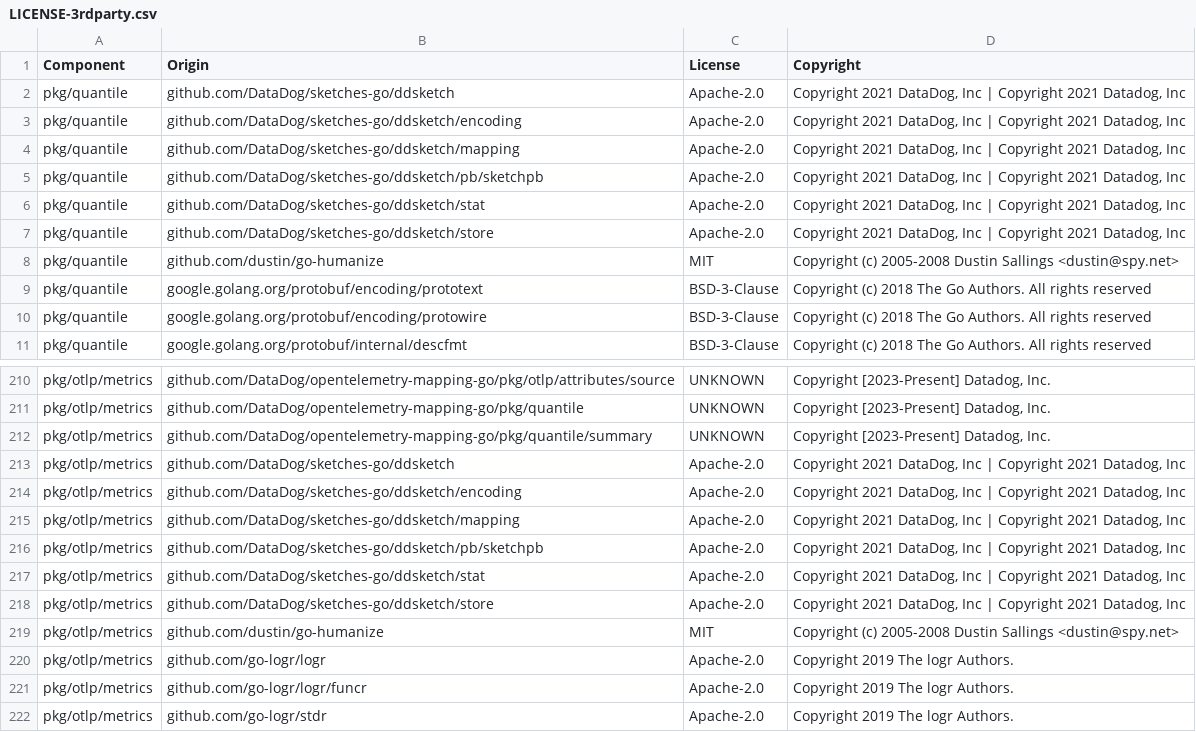
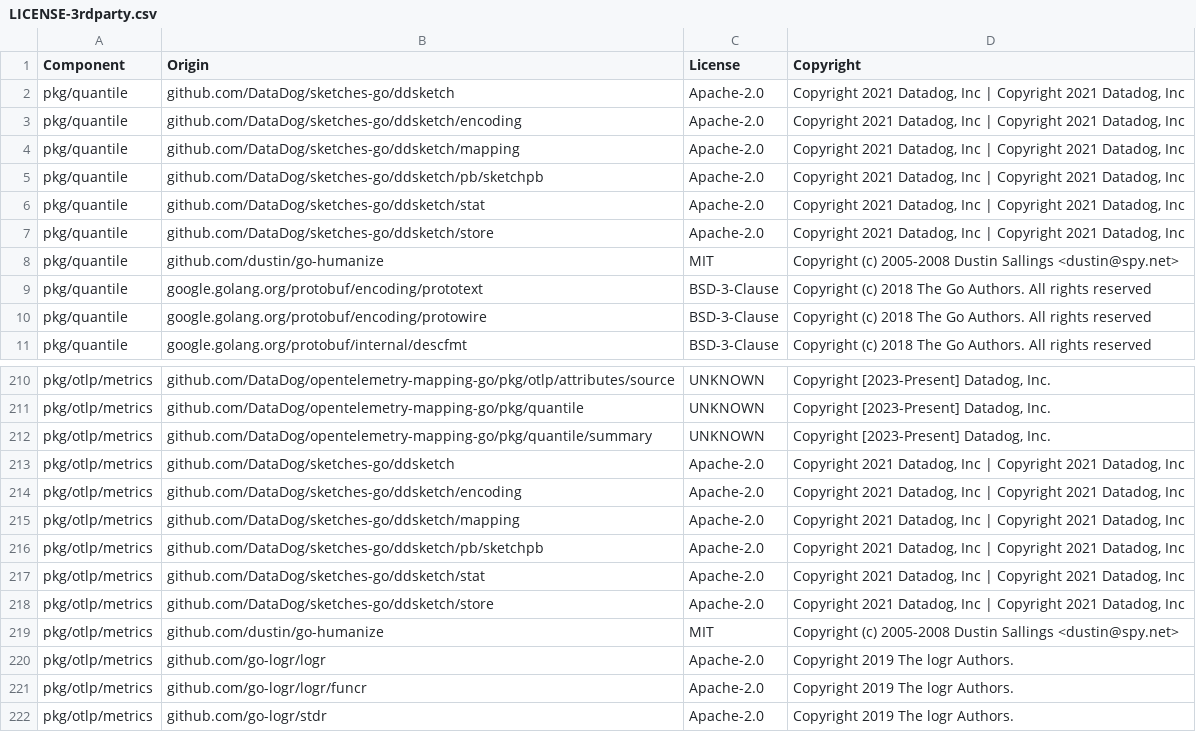
Before and after one commit to DataDog/opentelemetry-mapping-go, a CSV file: LICENSE-3rdparty.csv, drawn as a sheet; only a part is shown, gaps mark what is left out.

Commit message:
make gen-licenses

```diff
--- a/LICENSE-3rdparty.csv
+++ b/LICENSE-3rdparty.csv
@@ -1,8 +1,8 @@
 Component,Origin,License,Copyright
-pkg/quantile,github.com/DataDog/sketches-go/ddsketch,Apache-2.0,"Copyright 2021 DataDog, Inc | Copyright 2021 Datadog, Inc"
-pkg/quantile,github.com/DataDog/sketches-go/ddsketch/encoding,Apache-2.0,"Copyright 2021 DataDog, Inc | Copyright 2021 Datadog, Inc"
-pkg/quantile,github.com/DataDog/sketches-go/ddsketch/mapping,Apache-2.0,"Copyright 2021 DataDog, Inc | Copyright 2021 Datadog, Inc"
-pkg/quantile,github.com/DataDog/sketches-go/ddsketch/pb/sketchpb,Apache-2.0,"Copyright 2021 DataDog, Inc | Copyright 2021 Datadog, Inc"
-pkg/quantile,github.com/DataDog/sketches-go/ddsketch/stat,Apache-2.0,"Copyright 2021 DataDog, Inc | Copyright 2021 Datadog, Inc"
-pkg/quantile,github.com/DataDog/sketches-go/ddsketch/store,Apache-2.0,"Copyright 2021 DataDog, Inc | Copyright 2021 Datadog, Inc"
+pkg/quantile,github.com/DataDog/sketches-go/ddsketch,Apache-2.0,"Copyright 2021 Datadog, Inc | Copyright 2021 Datadog, Inc"
+pkg/quantile,github.com/DataDog/sketches-go/ddsketch/encoding,Apache-2.0,"Copyright 2021 Datadog, Inc | Copyright 2021 Datadog, Inc"
+pkg/quantile,github.com/DataDog/sketches-go/ddsketch/mapping,Apache-2.0,"Copyright 2021 Datadog, Inc | Copyright 2021 Datadog, Inc"
+pkg/quantile,github.com/DataDog/sketches-go/ddsketch/pb/sketchpb,Apache-2.0,"Copyright 2021 Datadog, Inc | Copyright 2021 Datadog, Inc"
+pkg/quantile,github.com/DataDog/sketches-go/ddsketch/stat,Apache-2.0,"Copyright 2021 Datadog, Inc | Copyright 2021 Datadog, Inc"
+pkg/quantile,github.com/DataDog/sketches-go/ddsketch/store,Apache-2.0,"Copyright 2021 Datadog, Inc | Copyright 2021 Datadog, Inc"
 pkg/quantile,github.com/dustin/go-humanize,MIT,Copyright (c) 2005-2008  Dustin Sallings <dustin@spy.net>
@@ -212,8 +212,8 @@ pkg/otlp/metrics,github.com/DataDog/opentelemetry-mapping-go/pkg/quantile,UNKNOW
 pkg/otlp/metrics,github.com/DataDog/opentelemetry-mapping-go/pkg/quantile/summary,UNKNOWN,"Copyright [2023-Present] Datadog, Inc."
-pkg/otlp/metrics,github.com/DataDog/sketches-go/ddsketch,Apache-2.0,"Copyright 2021 DataDog, Inc | Copyright 2021 Datadog, Inc"
-pkg/otlp/metrics,github.com/DataDog/sketches-go/ddsketch/encoding,Apache-2.0,"Copyright 2021 DataDog, Inc | Copyright 2021 Datadog, Inc"
-pkg/otlp/metrics,github.com/DataDog/sketches-go/ddsketch/mapping,Apache-2.0,"Copyright 2021 DataDog, Inc | Copyright 2021 Datadog, Inc"
-pkg/otlp/metrics,github.com/DataDog/sketches-go/ddsketch/pb/sketchpb,Apache-2.0,"Copyright 2021 DataDog, Inc | Copyright 2021 Datadog, Inc"
-pkg/otlp/metrics,github.com/DataDog/sketches-go/ddsketch/stat,Apache-2.0,"Copyright 2021 DataDog, Inc | Copyright 2021 Datadog, Inc"
-pkg/otlp/metrics,github.com/DataDog/sketches-go/ddsketch/store,Apache-2.0,"Copyright 2021 DataDog, Inc | Copyright 2021 Datadog, Inc"
+pkg/otlp/metrics,github.com/DataDog/sketches-go/ddsketch,Apache-2.0,"Copyright 2021 Datadog, Inc | Copyright 2021 Datadog, Inc"
+pkg/otlp/metrics,github.com/DataDog/sketches-go/ddsketch/encoding,Apache-2.0,"Copyright 2021 Datadog, Inc | Copyright 2021 Datadog, Inc"
+pkg/otlp/metrics,github.com/DataDog/sketches-go/ddsketch/mapping,Apache-2.0,"Copyright 2021 Datadog, Inc | Copyright 2021 Datadog, Inc"
+pkg/otlp/metrics,github.com/DataDog/sketches-go/ddsketch/pb/sketchpb,Apache-2.0,"Copyright 2021 Datadog, Inc | Copyright 2021 Datadog, Inc"
+pkg/otlp/metrics,github.com/DataDog/sketches-go/ddsketch/stat,Apache-2.0,"Copyright 2021 Datadog, Inc | Copyright 2021 Datadog, Inc"
+pkg/otlp/metrics,github.com/DataDog/sketches-go/ddsketch/store,Apache-2.0,"Copyright 2021 Datadog, Inc | Copyright 2021 Datadog, Inc"
 pkg/otlp/metrics,github.com/dustin/go-humanize,MIT,Copyright (c) 2005-2008  Dustin Sallings <dustin@spy.net>
```
